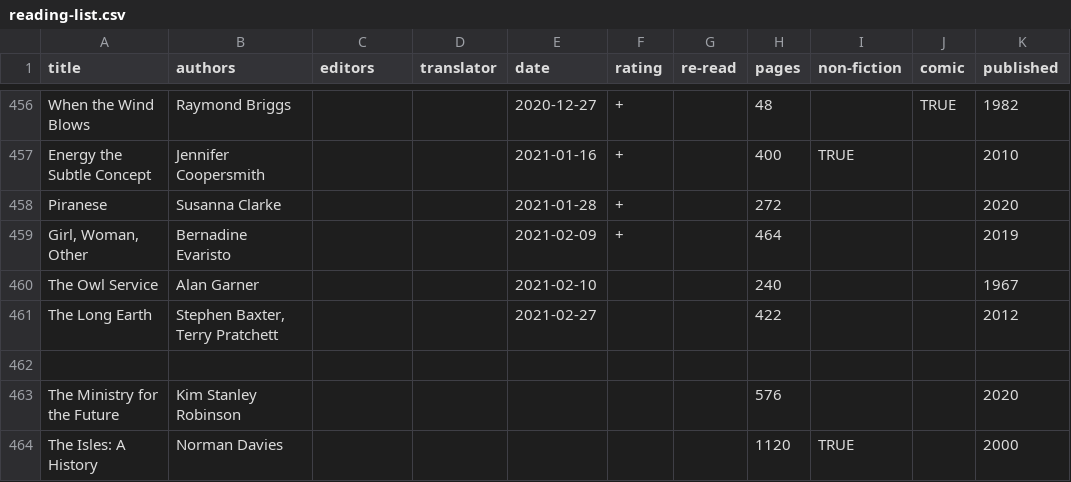
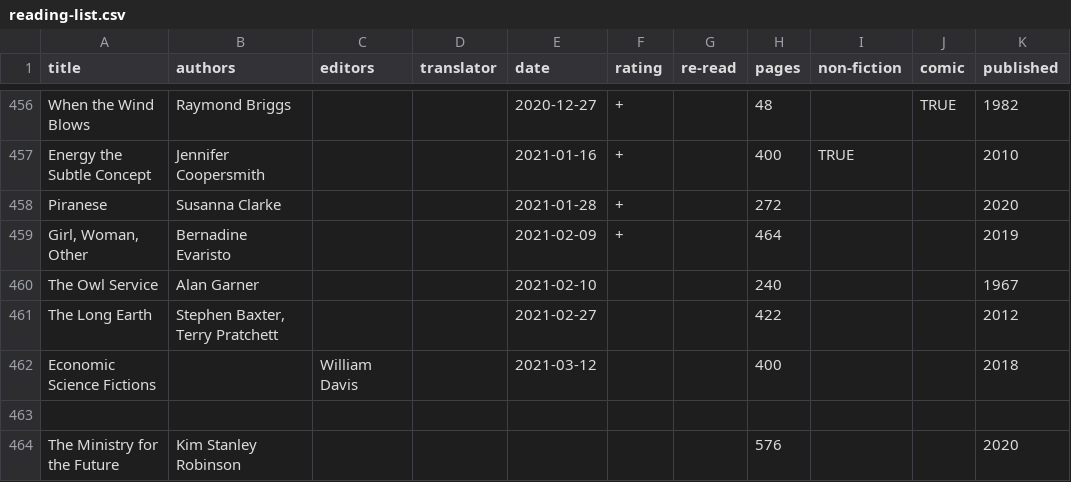
Before and after one commit to tomgp/books, a CSV file: reading-list.csv, drawn as a sheet; only a part is shown, gaps mark what is left out; the shorter side is filled out with more unchanged rows; the diff names each change by its address in the sheet, - before the commit and + after, or states it on an @@ line.

Commit message:
economic science fictions

```diff
--- a/reading-list.csv
+++ b/reading-list.csv
+row 462: Economic Science Fictions |  | William Davis |  | 2021-03-12 |  |  | 400 |  |  | 2018
```
Also changed, not shown: 1 other file.
